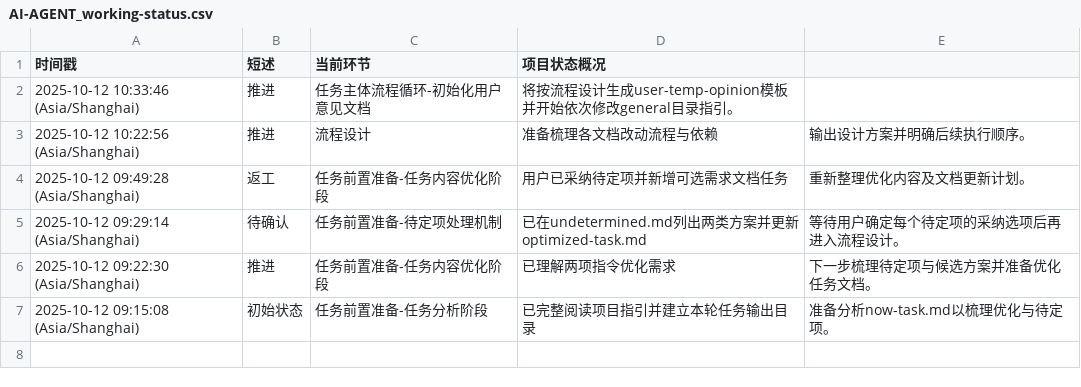
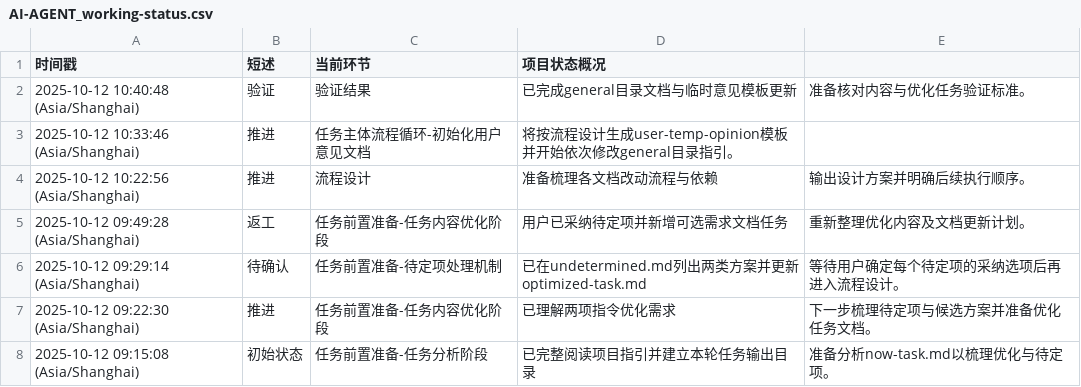
Before and after one commit to Onlykrizz/prompt-for-code, a CSV file: ai-agent-output/2025-10-12T09-14-32_UTC+8_优化MCP日志规范/AI-AGENT_working-status.csv, drawn as a sheet; the diff names each change by its address in the sheet, - before the commit and + after, or states it on an @@ line.

```diff
--- a/ai-agent-output/2025-10-12T09-14-32_UTC+8_优化MCP日志规范/AI-AGENT_working-status.csv
+++ b/ai-agent-output/2025-10-12T09-14-32_UTC+8_优化MCP日志规范/AI-AGENT_working-status.csv
+row 2: 2025-10-12 10:40:48 (Asia/Shanghai) | 验证 | 验证结果 | 已完成general目录文档与临时意见模板更新 | 准备核对内容与优化任务验证标准。
```
Also changed, not shown: ai-agent-output/2025-10-12T09-14-32_UTC+8_优化MCP日志规范/mcp-log.csv, 6 other files.
